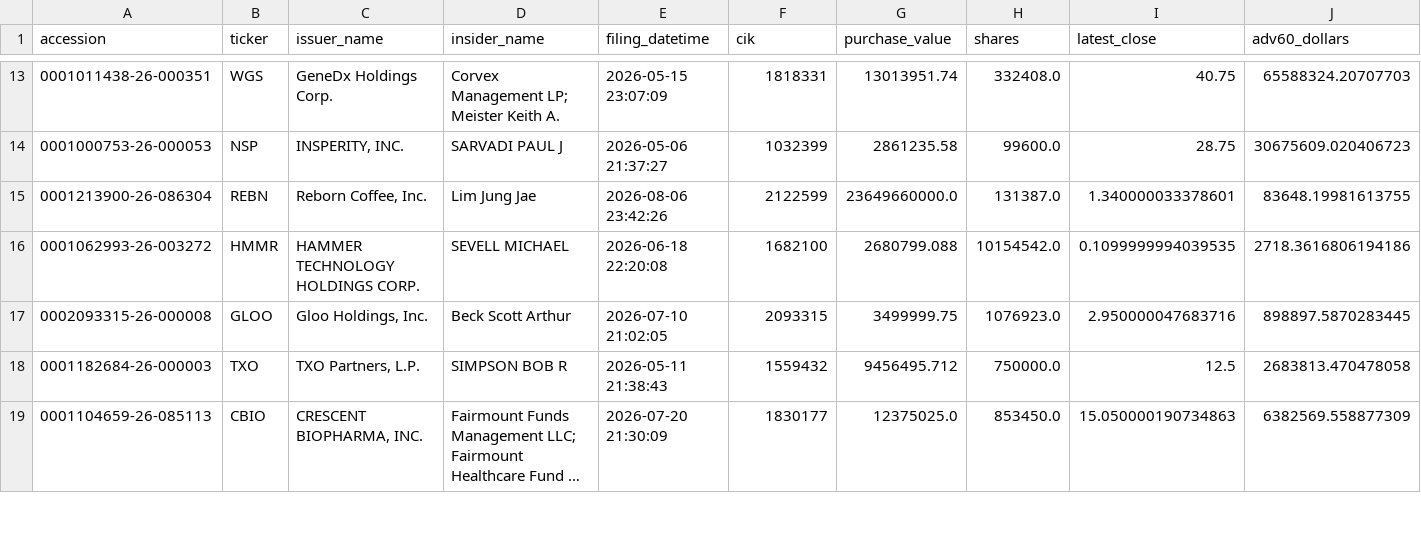
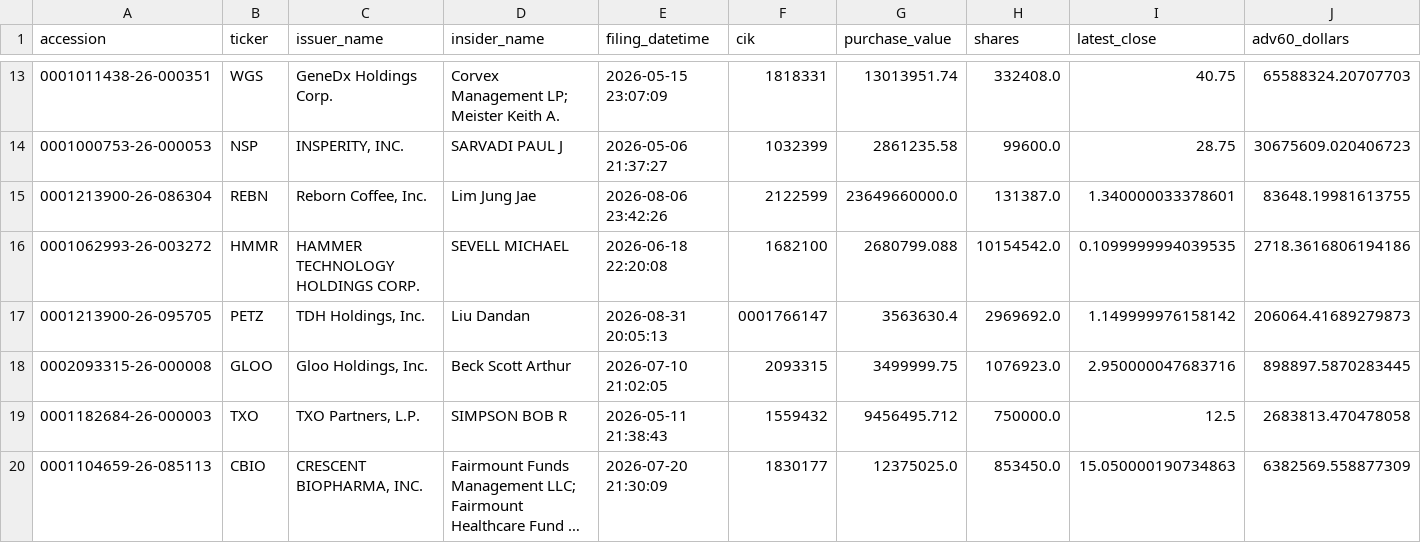
Before and after one commit to mrshu/openinsider-notifier, a CSV file: data/live/sec_daily/candidate_episode_history.csv, drawn as a sheet; only a part is shown, gaps mark what is left out; long unchanged cells end in …; rows hold the shown columns only; the diff covers the shown part only; the diff names each change by its address in the sheet, - before the commit and + after, or states it on an @@ line.

```diff
--- a/data/live/sec_daily/candidate_episode_history.csv
+++ b/data/live/sec_daily/candidate_episode_history.csv
+row 17: 0001213900-26-095705 | PETZ | TDH Holdings, Inc. | Liu Dandan | 2026-08-31 20:05:13 | 0001766147 | 3563630.4 | 2969692.0 | 1.149999976158142 | 206064.41689279873
```
Also changed, not shown: 1 added row and 11 edited cells elsewhere in this file, data/live/sec_daily/candidate_forward_returns.csv, data/live/sec_daily/candidate_history.csv, 14 other files.
